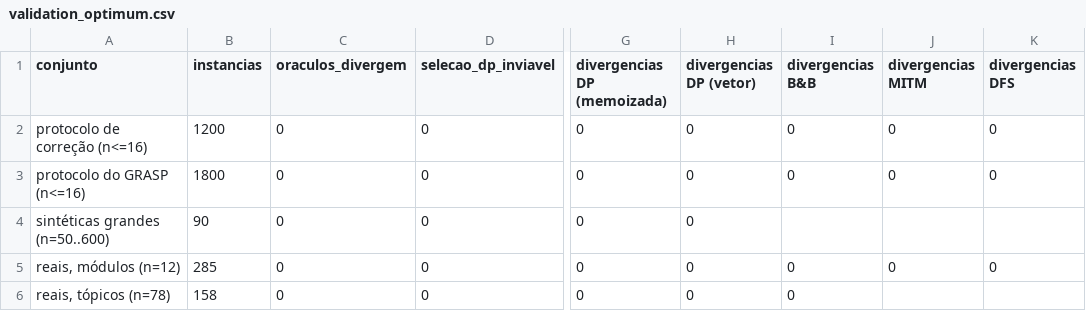
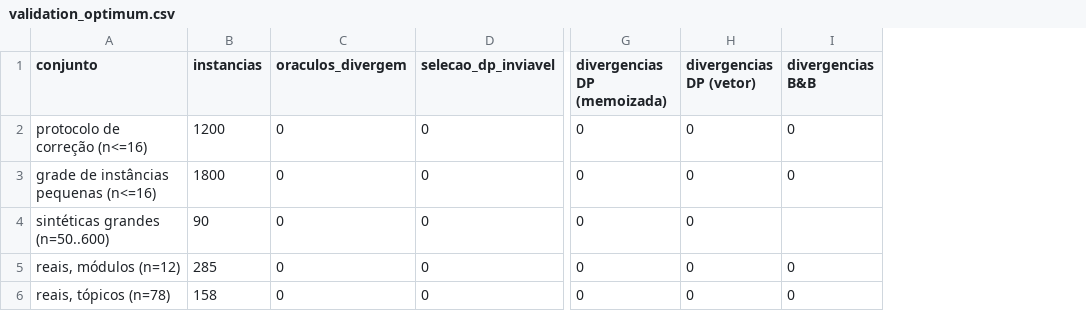
Before and after one commit to laliahaidara/Learning-Paths-PCA, a CSV file: results/validation_optimum.csv, drawn as a sheet; only a part is shown, gaps mark what is left out; the diff names each change by its address in the sheet, - before the commit and + after, or states it on an @@ line.

```diff
--- a/results/validation_optimum.csv
+++ b/results/validation_optimum.csv
-column J (divergencias MITM), rows 2-5: 0 | 0 |  | 0
-column K (divergencias DFS), rows 2-5: 0 | 0 |  | 0
-A3 (conjunto): protocolo do GRASP (n<=16)
+A3 (conjunto): grade de instâncias pequenas (n<=16)
```
Also changed, not shown: results/exact_by_family.csv, results/pseudopolynomial.csv, 44 other files.
